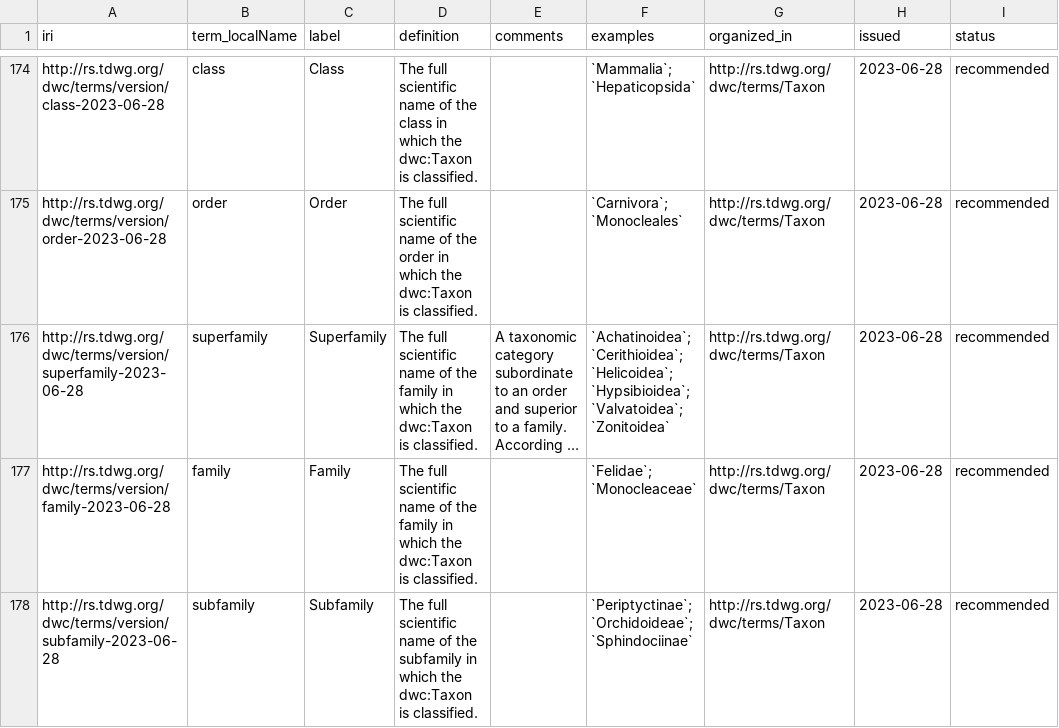
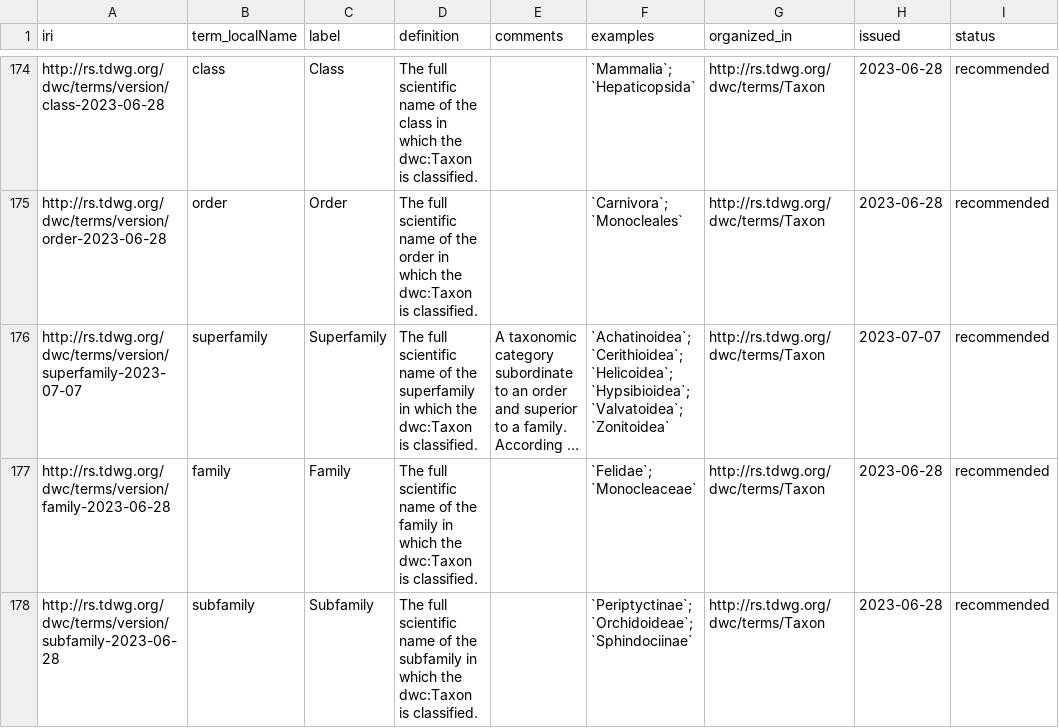
Before and after one commit to tdwg/dwc, a CSV file: vocabulary/term_versions.csv, drawn as a sheet; only a part is shown, gaps mark what is left out; long unchanged cells end in …; the diff covers the shown part only; the diff names each change by its address in the sheet, - before the commit and + after, or states it on an @@ line.

Commit message:
fix errata in superfamily

```diff
--- a/vocabulary/term_versions.csv
+++ b/vocabulary/term_versions.csv
-A176 (iri): http://rs.tdwg.org/dwc/terms/version/superfamily-2023-06-28
+A176 (iri): http://rs.tdwg.org/dwc/terms/version/superfamily-2023-07-07
-D176 (definition): …of the family in which…
+D176 (definition): …of the superfamily in which…
-H176 (issued): 2023-06-28
+H176 (issued): 2023-07-07
```
Also changed, not shown: 1 added row elsewhere in this file, 2 other files.
